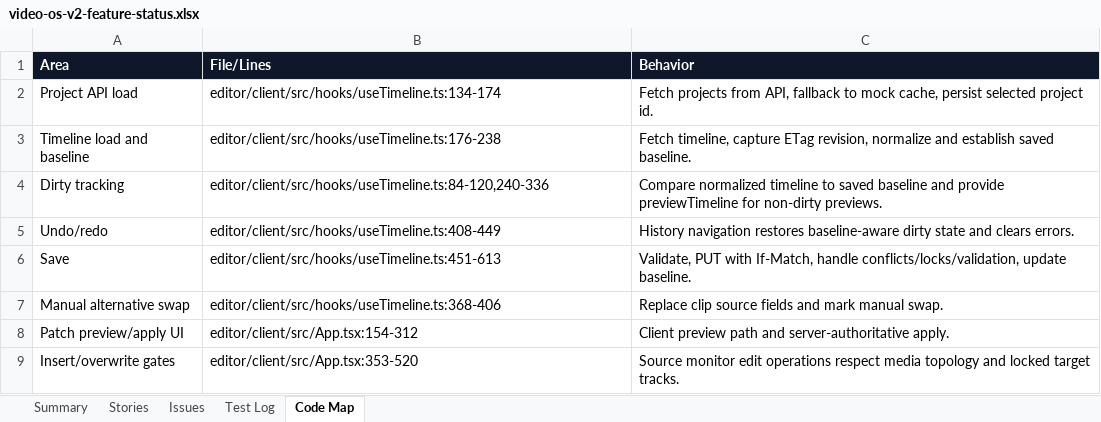
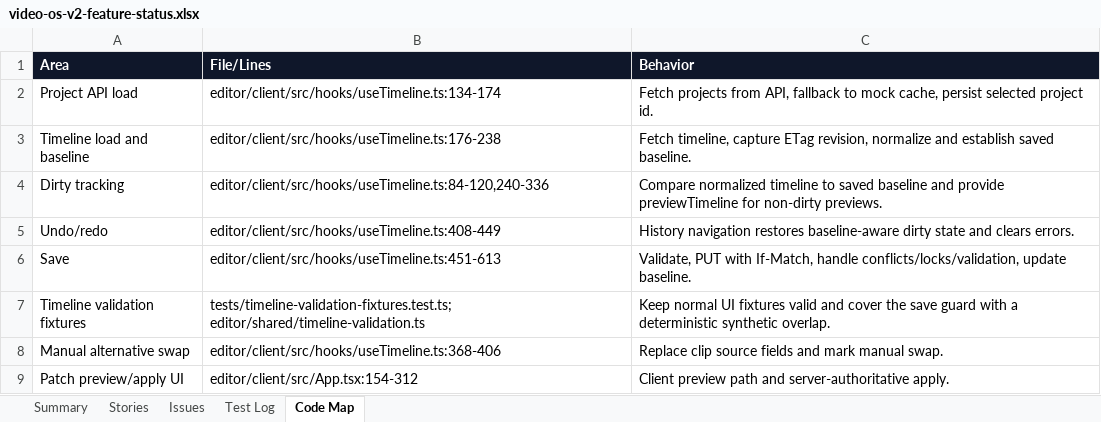
Before and after one commit to mocchalera/video-os-v2, an Excel workbook: outputs/019eee15-26e2-7cd0-b070-cb96ee4ee5ed/video-os-v2-feature-status.xlsx, sheet Code Map, drawn as a sheet; only a part is shown; the shorter side is filled out with more unchanged rows; values as stored, in another font and other column widths than the file's, no borders; the diff names each change by its address in the sheet, - before the commit and + after, or states it on an @@ line.

Commit message:
Close save validation fixture gap

```diff
--- a/outputs/019eee15-26e2-7cd0-b070-cb96ee4ee5ed/video-os-v2-feature-status.xlsx (sheet Code Map)
+++ b/outputs/019eee15-26e2-7cd0-b070-cb96ee4ee5ed/video-os-v2-feature-status.xlsx (sheet Code Map)
+row 7: Timeline validation fixtures | tests/timeline-validation-fixtures.test.ts; editor/shared/timeline-validation.ts | Keep normal UI fixtures valid and cover the save guard with a deterministic synthetic overlap.
```
Also changed, not shown: sheet Stories, sheet Issues, sheet Test Log, 7 other files.
